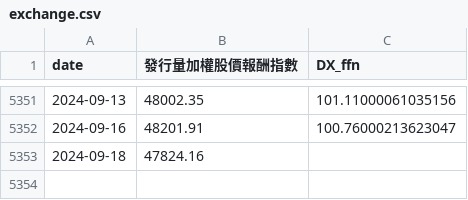
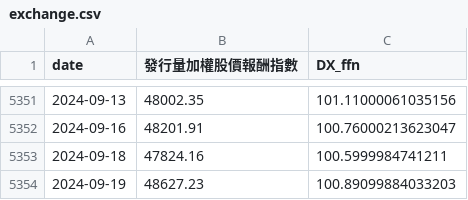
Before and after one commit to catt5881/CBc, a CSV file: exchange.csv, drawn as a sheet; only a part is shown, gaps mark what is left out.

```diff
--- a/exchange.csv
+++ b/exchange.csv
@@ -5352,2 +5352,3 @@ date,發行量加權股價報酬指數,DX_ffn
 2024-09-16,48201.91,100.76000213623047
-2024-09-18,47824.16,
+2024-09-18,47824.16,100.5999984741211
+2024-09-19,48627.23,100.89099884033203
```
Also changed, not shown: CB指數日線PR.csv, allstock_評分Q.csv, 14 other files.
